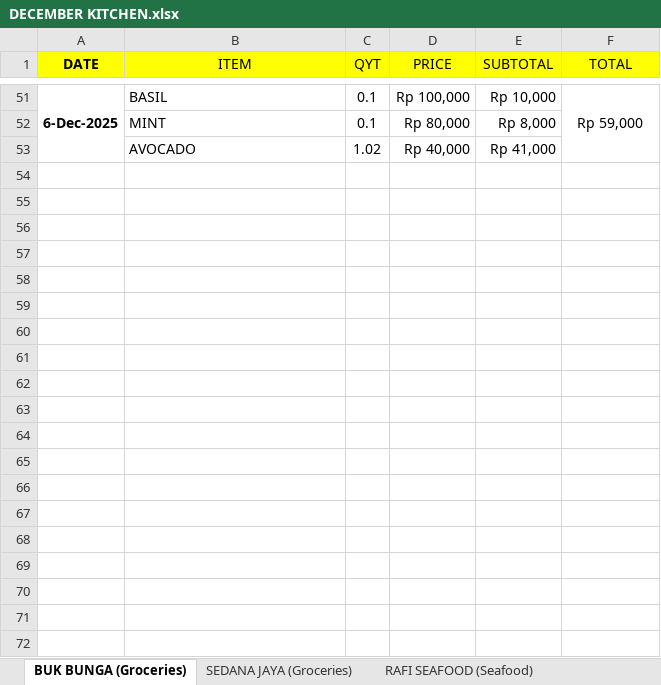
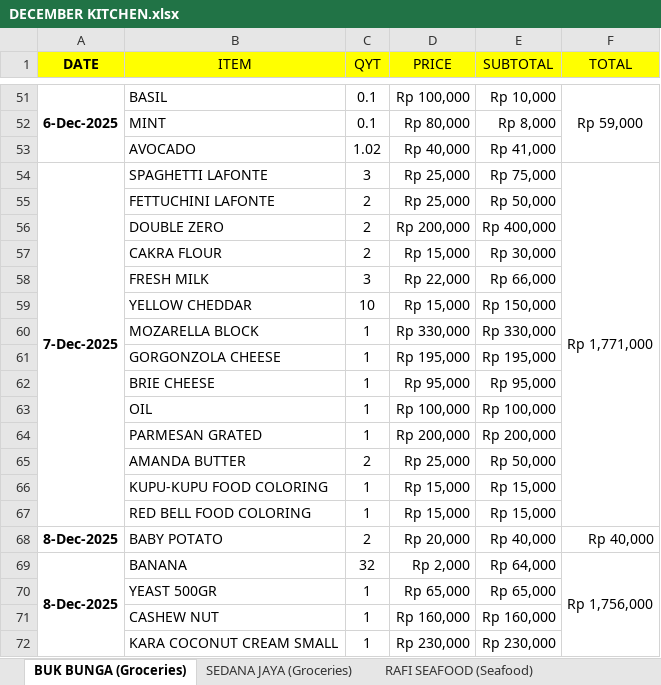
Before and after one commit to rizuki567-cyber/Purchasing-operations, an Excel workbook: DECEMBER/DECEMBER KITCHEN.xlsx, sheet BUK BUNGA (Groceries), drawn as a sheet; only a part is shown, gaps mark what is left out; the shorter side is filled out with more unchanged rows; values as stored, in another font and other column widths than the file's, no borders; the diff covers the shown part only; the diff names each change by its address in the sheet, - before the commit and + after, or states it on an @@ line.

Commit message:
8 DECEMBER 2025

```diff
--- a/DECEMBER/DECEMBER KITCHEN.xlsx (sheet BUK BUNGA (Groceries))
+++ b/DECEMBER/DECEMBER KITCHEN.xlsx (sheet BUK BUNGA (Groceries))
+row 54: 7-Dec-2025 | SPAGHETTI LAFONTE | 3 | Rp 25,000 | Rp 75,000 | Rp 1,771,000
+row 55:  | FETTUCHINI LAFONTE | 2 | Rp 25,000 | Rp 50,000
+row 56:  | DOUBLE ZERO | 2 | Rp 200,000 | Rp 400,000
+row 57:  | CAKRA FLOUR | 2 | Rp 15,000 | Rp 30,000
+row 58:  | FRESH MILK | 3 | Rp 22,000 | Rp 66,000
+row 59:  | YELLOW CHEDDAR | 10 | Rp 15,000 | Rp 150,000
+row 60:  | MOZARELLA BLOCK | 1 | Rp 330,000 | Rp 330,000
+row 61:  | GORGONZOLA CHEESE | 1 | Rp 195,000 | Rp 195,000
+row 62:  | BRIE CHEESE | 1 | Rp 95,000 | Rp 95,000
+row 63:  | OIL | 1 | Rp 100,000 | Rp 100,000
+row 64:  | PARMESAN GRATED | 1 | Rp 200,000 | Rp 200,000
+row 65:  | AMANDA BUTTER | 2 | Rp 25,000 | Rp 50,000
+row 66:  | KUPU-KUPU FOOD COLORING | 1 | Rp 15,000 | Rp 15,000
+row 67:  | RED BELL FOOD COLORING | 1 | Rp 15,000 | Rp 15,000
+row 68: 8-Dec-2025 | BABY POTATO | 2 | Rp 20,000 | Rp 40,000 | Rp 40,000
+row 69: 8-Dec-2025 | BANANA | 32 | Rp 2,000 | Rp 64,000 | Rp 1,756,000
+row 70:  | YEAST 500GR | 1 | Rp 65,000 | Rp 65,000
+row 71:  | CASHEW NUT | 1 | Rp 160,000 | Rp 160,000
+row 72:  | KARA COCONUT CREAM SMALL | 1 | Rp 230,000 | Rp 230,000
```
Also changed, not shown: 25 added rows, 44 removed rows and 1 edited cell elsewhere in this sheet, sheet SEDANA JAYA (Groceries), sheet TOTAL, SUPPLIER RELATED/SUPPLIER PAYMENT STATUS.xlsx, 3 other files.
